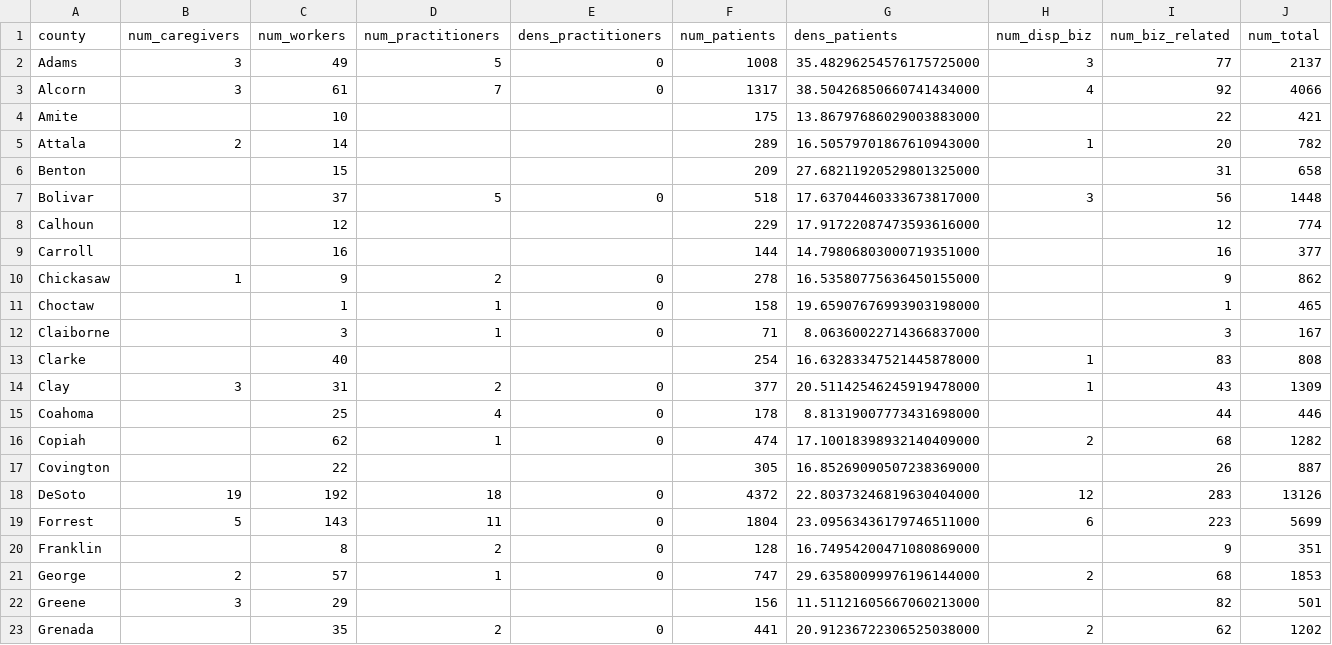
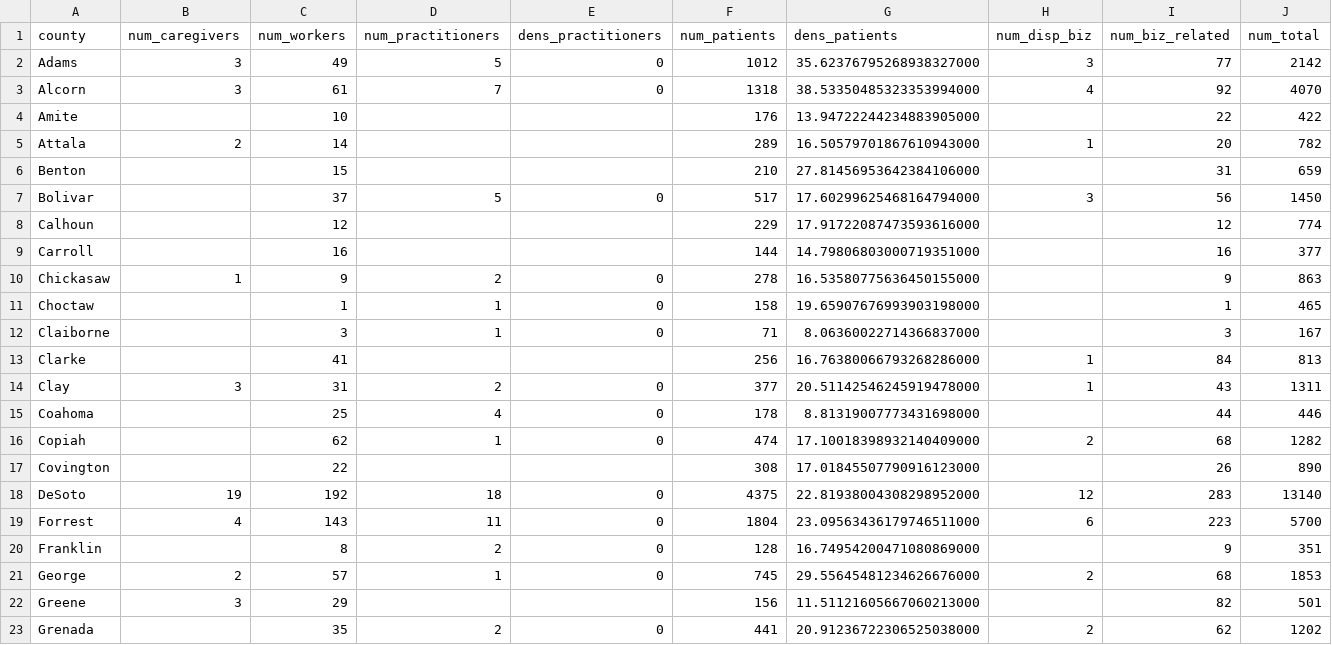
Before and after one commit to Booman008/3ma-legislative-map, a CSV file: CSV Imports/mmcp_county_metrics_latest.csv, drawn as a sheet; only a part is shown; the diff covers the shown part only.

```diff
--- a/CSV Imports/mmcp_county_metrics_latest.csv
+++ b/CSV Imports/mmcp_county_metrics_latest.csv
@@ -1,22 +1,22 @@
 "county","num_caregivers","num_workers","num_practitioners","dens_practitioners","num_patients","dens_patients","num_disp_biz","num_biz_related","num_total"
-"Adams","3","49","5","0","1008","35.48296254576175725000","3","77","2137"
-"Alcorn","3","61","7","0","1317","38.50426850660741434000","4","92","4066"
-"Amite","","10","","","175","13.86797686029003883000","","22","421"
+"Adams","3","49","5","0","1012","35.62376795268938327000","3","77","2142"
+"Alcorn","3","61","7","0","1318","38.53350485323353994000","4","92","4070"
+"Amite","","10","","","176","13.94722244234883905000","","22","422"
 "Attala","2","14","","","289","16.50579701867610943000","1","20","782"
-"Benton","","15","","","209","27.68211920529801325000","","31","658"
-"Bolivar","","37","5","0","518","17.63704460333673817000","3","56","1448"
+"Benton","","15","","","210","27.81456953642384106000","","31","659"
+"Bolivar","","37","5","0","517","17.60299625468164794000","3","56","1450"
 "Calhoun","","12","","","229","17.91722087473593616000","","12","774"
 "Carroll","","16","","","144","14.79806803000719351000","","16","377"
-"Chickasaw","1","9","2","0","278","16.53580775636450155000","","9","862"
+"Chickasaw","1","9","2","0","278","16.53580775636450155000","","9","863"
 "Choctaw","","1","1","0","158","19.65907676993903198000","","1","465"
 "Claiborne","","3","1","0","71","8.06360022714366837000","","3","167"
-"Clarke","","40","","","254","16.63283347521445878000","1","83","808"
-"Clay","3","31","2","0","377","20.51142546245919478000","1","43","1309"
+"Clarke","","41","","","256","16.76380066793268286000","1","84","813"
+"Clay","3","31","2","0","377","20.51142546245919478000","1","43","1311"
 "Coahoma","","25","4","0","178","8.81319007773431698000","","44","446"
 "Copiah","","62","1","0","474","17.10018398932140409000","2","68","1282"
-"Covington","","22","","","305","16.85269090507238369000","","26","887"
-"DeSoto","19","192","18","0","4372","22.80373246819630404000","12","283","13126"
-"Forrest","5","143","11","0","1804","23.09563436179746511000","6","223","5699"
+"Covington","","22","","","308","17.01845507790916123000","","26","890"
+"DeSoto","19","192","18","0","4375","22.81938004308298952000","12","283","13140"
+"Forrest","4","143","11","0","1804","23.09563436179746511000","6","223","5700"
 "Franklin","","8","2","0","128","16.74954200471080869000","","9","351"
-"George","2","57","1","0","747","29.63580099976196144000","2","68","1853"
+"George","2","57","1","0","745","29.55645481234626676000","2","68","1853"
 "Greene","3","29","","","156","11.51121605667060213000","","82","501"
```
Also changed, not shown: 113 edited cells elsewhere in this file, 4 other files.
